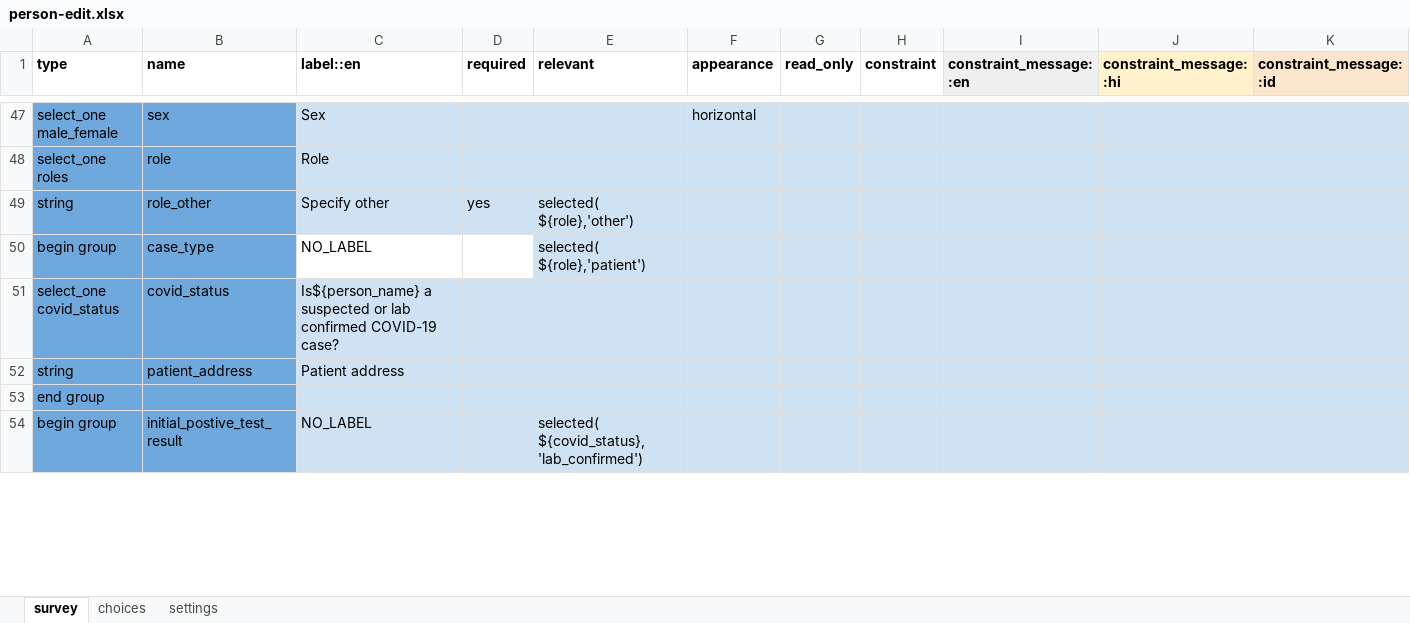
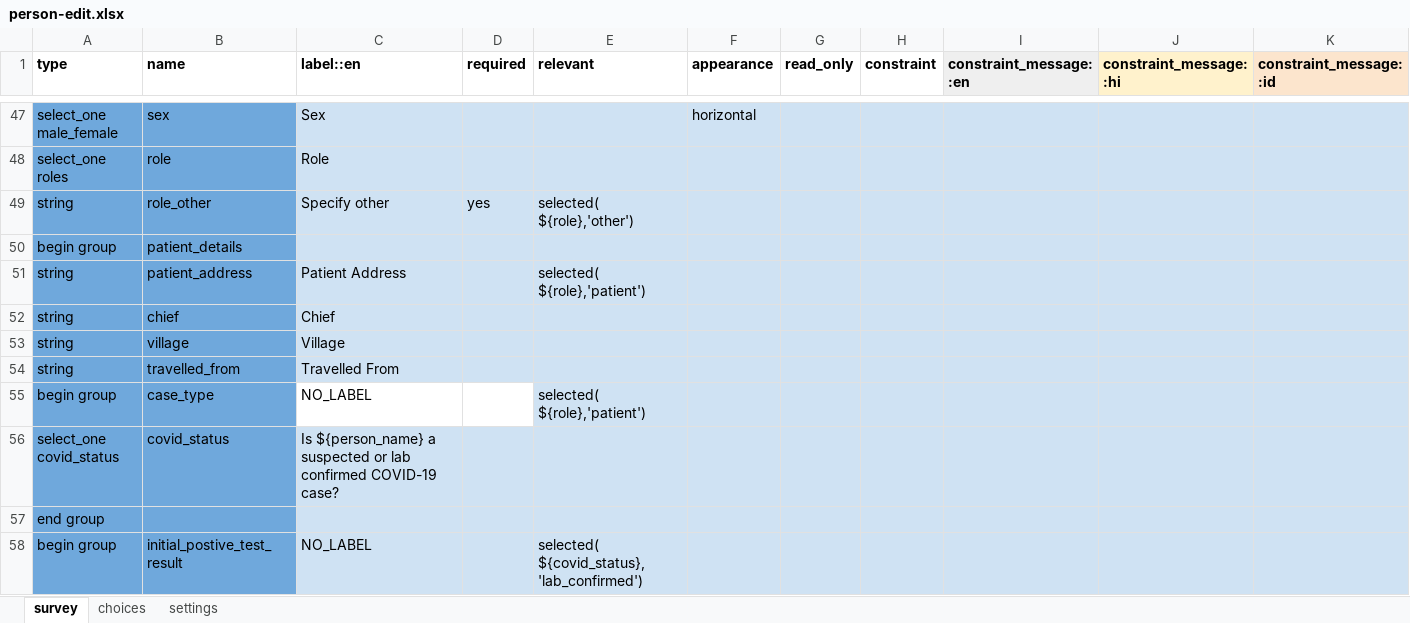
Before and after one commit to ronna/config-lgh, an Excel workbook: forms/contact/person-edit.xlsx, sheet survey, drawn as a sheet; only a part is shown, gaps mark what is left out; values as stored, in another font and other column widths than the file's, no borders; removed rows and columns are numbered as before the commit, all else as after; rows hold the shown columns only; the diff covers the shown part only; the diff names each change by its address in the sheet, - before the commit and + after, or states it on an @@ line.

```diff
--- a/forms/contact/person-edit.xlsx (sheet survey)
+++ b/forms/contact/person-edit.xlsx (sheet survey)
+row 50: begin group | patient_details
+row 51: string | patient_address | Patient Address |  | selected( ${role},'patient')
+row 52: string | chief | Chief
+row 53: string | village | Village
+row 54: string | travelled_from | Travelled From
-C56 (label::en): Is${person_name} a suspected…
+C56 (label::en): Is ${person_name} a suspected…
-row 52: string | patient_address | Patient address
```
Also changed, not shown: 3 added rows and 3 edited cells elsewhere in this sheet, sheet choices, sheet settings, forms/contact/person-create.xlsx.
